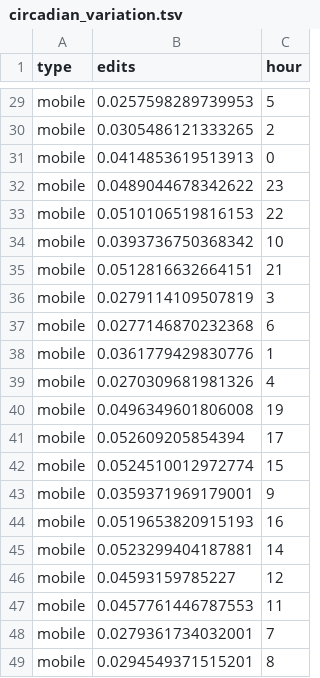
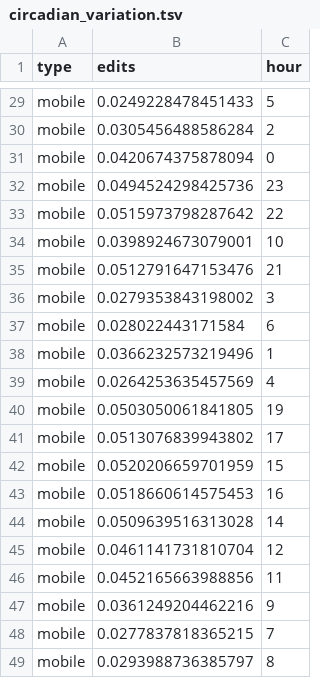
Before and after one commit to computermacgyver/MobileUserInterfaces, a TSV file: Paper/Datasets/circadian_variation.tsv, drawn as a sheet; only a part is shown, gaps mark what is left out; removed rows and columns are numbered as before the commit, all else as after; the diff covers the shown part only; the diff names each change by its address in the sheet, - before the commit and + after, or states it on an @@ line.

```diff
--- a/Paper/Datasets/circadian_variation.tsv
+++ b/Paper/Datasets/circadian_variation.tsv
-B29 (edits): 0.0257598289739953
+B29 (edits): 0.0249228478451433
-B30 (edits): 0.0305486121333265
+B30 (edits): 0.0305456488586284
-B31 (edits): 0.0414853619513913
+B31 (edits): 0.0420674375878094
-B32 (edits): 0.0489044678342622
+B32 (edits): 0.0494524298425736
-B33 (edits): 0.0510106519816153
+B33 (edits): 0.0515973798287642
-B34 (edits): 0.0393736750368342
+B34 (edits): 0.0398924673079001
-B35 (edits): 0.0512816632664151
+B35 (edits): 0.0512791647153476
-B36 (edits): 0.0279114109507819
+B36 (edits): 0.0279353843198002
-B37 (edits): 0.0277146870232368
+B37 (edits): 0.028022443171584
-B38 (edits): 0.0361779429830776
+B38 (edits): 0.0366232573219496
-B39 (edits): 0.0270309681981326
+B39 (edits): 0.0264253635457569
-B40 (edits): 0.0496349601806008
+B40 (edits): 0.0503050061841805
-B41 (edits): 0.052609205854394
+B41 (edits): 0.0513076839943802
-B42 (edits): 0.0524510012972774
+B42 (edits): 0.0520206659701959
-row 43: mobile | 0.0359371969179001 | 9
-B43 (edits): 0.0519653820915193
+B43 (edits): 0.0518660614575453
-B44 (edits): 0.0523299404187881
+B44 (edits): 0.0509639516313028
-B45 (edits): 0.04593159785227
+B45 (edits): 0.0461141731810704
-B46 (edits): 0.0457761446787553
+B46 (edits): 0.0452165663988856
+row 47: mobile | 0.0361249204462216 | 9
-B48 (edits): 0.0279361734032001
+B48 (edits): 0.0277837818365215
-B49 (edits): 0.0294549371515201
+B49 (edits): 0.0293988736385797
```
Also changed, not shown: 2 added rows, 2 removed rows and 25 edited cells elsewhere in this file, Paper/Datasets/new_user_circadian_variation.tsv, 2 other files.
